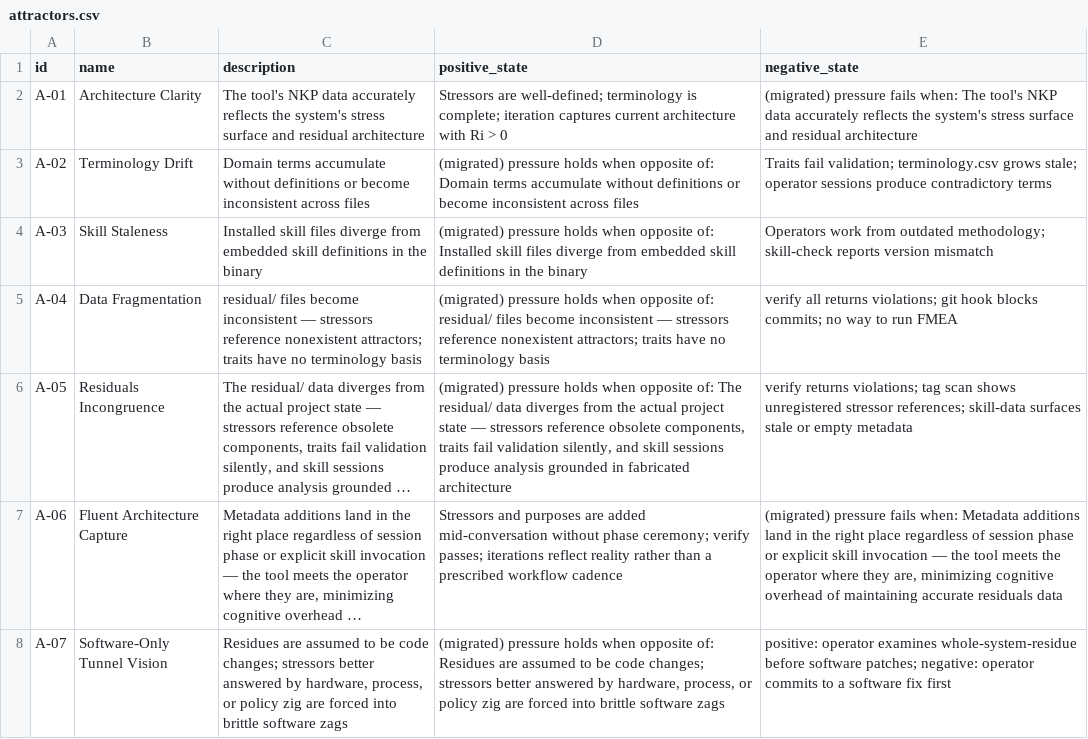
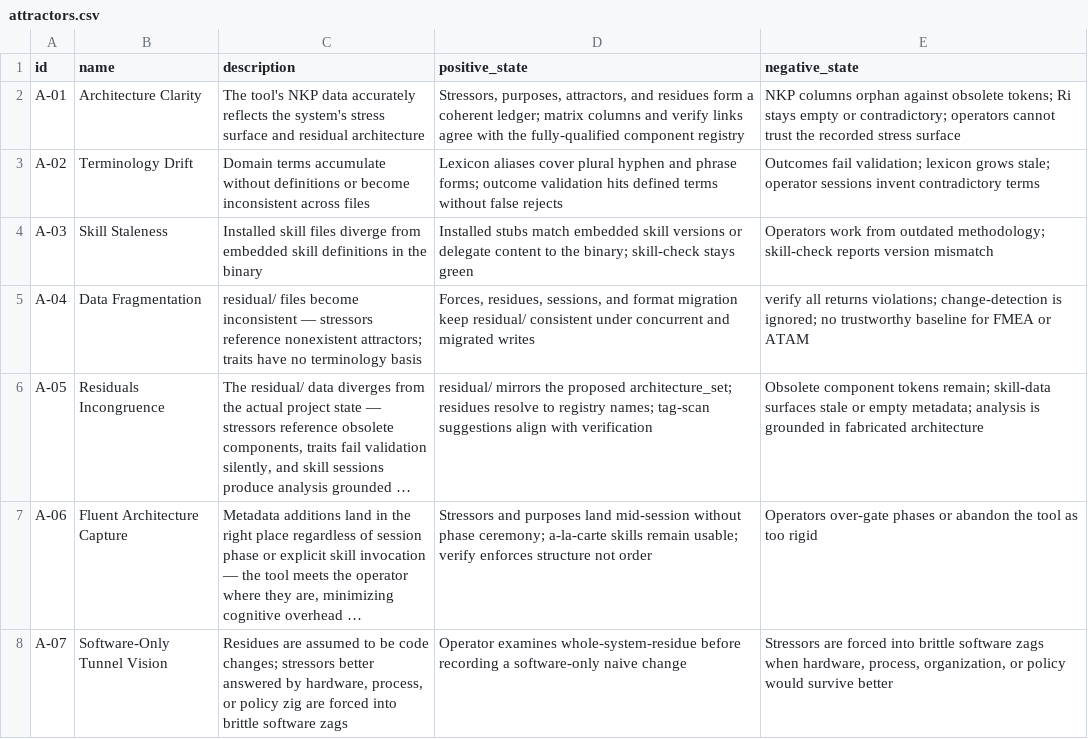
Before and after one commit to mikenrafter/residual, a CSV file: residual/attractors.csv, drawn as a sheet; long unchanged cells end in …; the diff names each change by its address in the sheet, - before the commit and + after, or states it on an @@ line.

```diff
--- a/residual/attractors.csv
+++ b/residual/attractors.csv
-D2 (positive_state): Stressors are well-defined; terminology is complete; iteration captures current architecture with Ri > 0
+D2 (positive_state): Stressors, purposes, attractors, and residues form a coherent ledger; matrix columns and verify links agree with the fully-qualified component registry
-E2 (negative_state): (migrated) pressure fails when: The tool's NKP data accurately reflects the system's stress surface and residual architecture
+E2 (negative_state): NKP columns orphan against obsolete tokens; Ri stays empty or contradictory; operators cannot trust the recorded stress surface
-D3 (positive_state): (migrated) pressure holds when opposite of: Domain terms accumulate without definitions or become inconsistent across files
+D3 (positive_state): Lexicon aliases cover plural hyphen and phrase forms; outcome validation hits defined terms without false rejects
-E3 (negative_state): Traits fail validation; terminology.csv grows stale; operator sessions produce contradictory terms
+E3 (negative_state): Outcomes fail validation; lexicon grows stale; operator sessions invent contradictory terms
-D4 (positive_state): (migrated) pressure holds when opposite of: Installed skill files diverge from embedded skill definitions in the binary
+D4 (positive_state): Installed stubs match embedded skill versions or delegate content to the binary; skill-check stays green
-D5 (positive_state): (migrated) pressure holds when opposite of: residual/ files become inconsistent — stressors reference nonexistent attractors; traits have no terminology basis
+D5 (positive_state): Forces, residues, sessions, and format migration keep residual/ consistent under concurrent and migrated writes
-E5 (negative_state): …returns violations; git hook blocks commits; no way to run FMEA
+E5 (negative_state): …returns violations; change-detection is ignored; no trustworthy baseline for FMEA or ATAM
-D6 (positive_state): (migrated) pressure holds when opposite of: The residual/ data diverges from the actual project state — stressors reference obsolete components, traits fail validation silently, and skill sessions produce analysis grounded in fabricated architecture
+D6 (positive_state): residual/ mirrors the proposed architecture_set; residues resolve to registry names; tag-scan suggestions align with verification
-E6 (negative_state): verify returns violations; tag scan shows unregistered stressor references; skill-data surfaces stale or empty metadata
+E6 (negative_state): Obsolete component tokens remain; skill-data surfaces stale or empty metadata; analysis is grounded in fabricated architecture
-D7 (positive_state): …and purposes are added mid-conversation without phase ceremony; verify passes; iterations reflect reality rather than a prescribed workflow cadence
+D7 (positive_state): …and purposes land mid-session without phase ceremony; a-la-carte skills remain usable; verify enforces structure not order
-E7 (negative_state): (migrated) pressure fails when: Metadata additions land in the right place regardless of session phase or explicit skill invocation — the tool meets the operator where they are, minimizing cognitive overhead of maintaining accurate residuals data
+E7 (negative_state): Operators over-gate phases or abandon the tool as too rigid
-D8 (positive_state): (migrated) pressure holds when opposite of: Residues are assumed to be code changes; stressors better answered by hardware, process, or policy zig are forced into brittle software zags
+D8 (positive_state): Operator examines whole-system-residue before recording a software-only naive change
-E8 (negative_state): positive: operator examines whole-system-residue before software patches; negative: operator commits to a software fix first
+E8 (negative_state): Stressors are forced into brittle software zags when hardware, process, organization, or policy would survive better
```
Also changed, not shown: residual/forces.csv, residual/purposes.csv, 17 other files.
